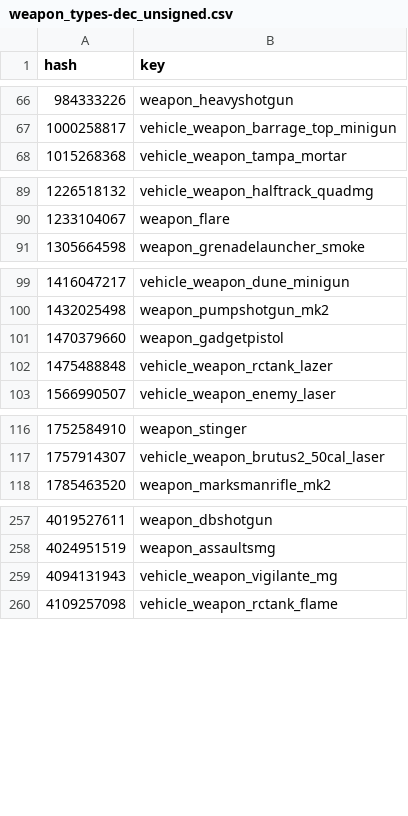
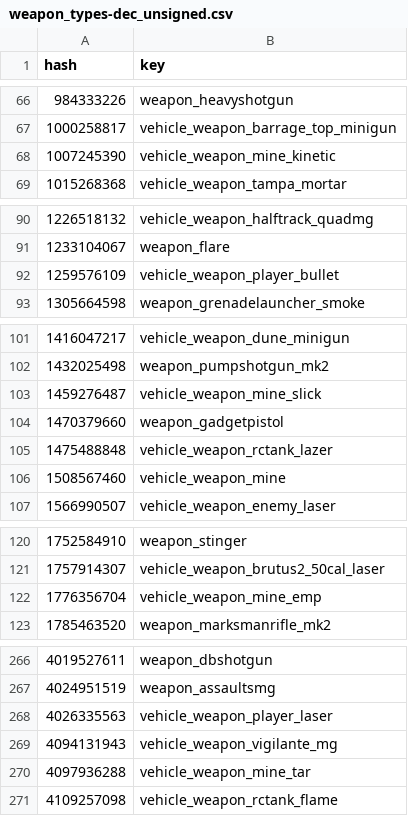
Before and after one commit to calamity-inc/gta-v-joaat-hash-db, a CSV file: out/weapon_types-dec_unsigned.csv, drawn as a sheet; only a part is shown, gaps mark what is left out; the diff covers the shown part only; the diff names each change by its address in the sheet, - before the commit and + after, or states it on an @@ line.

```diff
--- a/out/weapon_types-dec_unsigned.csv
+++ b/out/weapon_types-dec_unsigned.csv
+row 68: 1007245390 | vehicle_weapon_mine_kinetic
+row 92: 1259576109 | vehicle_weapon_player_bullet
+row 103: 1459276487 | vehicle_weapon_mine_slick
+row 106: 1508567460 | vehicle_weapon_mine
+row 122: 1776356704 | vehicle_weapon_mine_emp
+row 268: 4026335563 | vehicle_weapon_player_laser
+row 270: 4097936288 | vehicle_weapon_mine_tar
```
Also changed, not shown: 4 added rows elsewhere in this file, out/weapon_types-dec_signed.csv, out/weapon_types-hex.csv, 4 other files.
